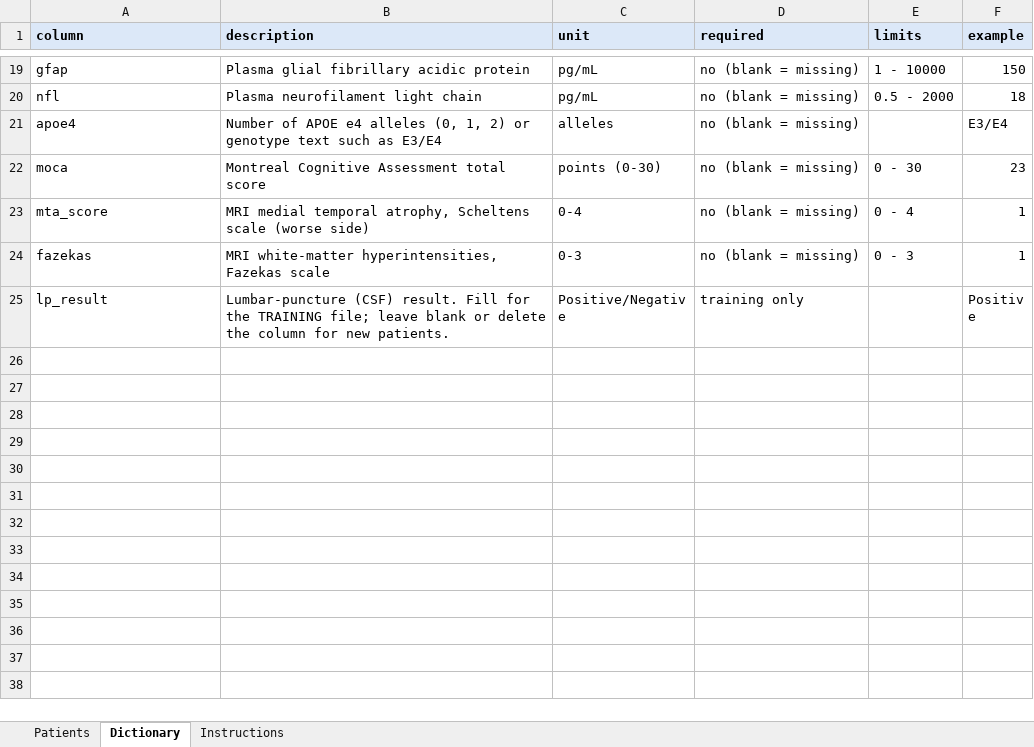
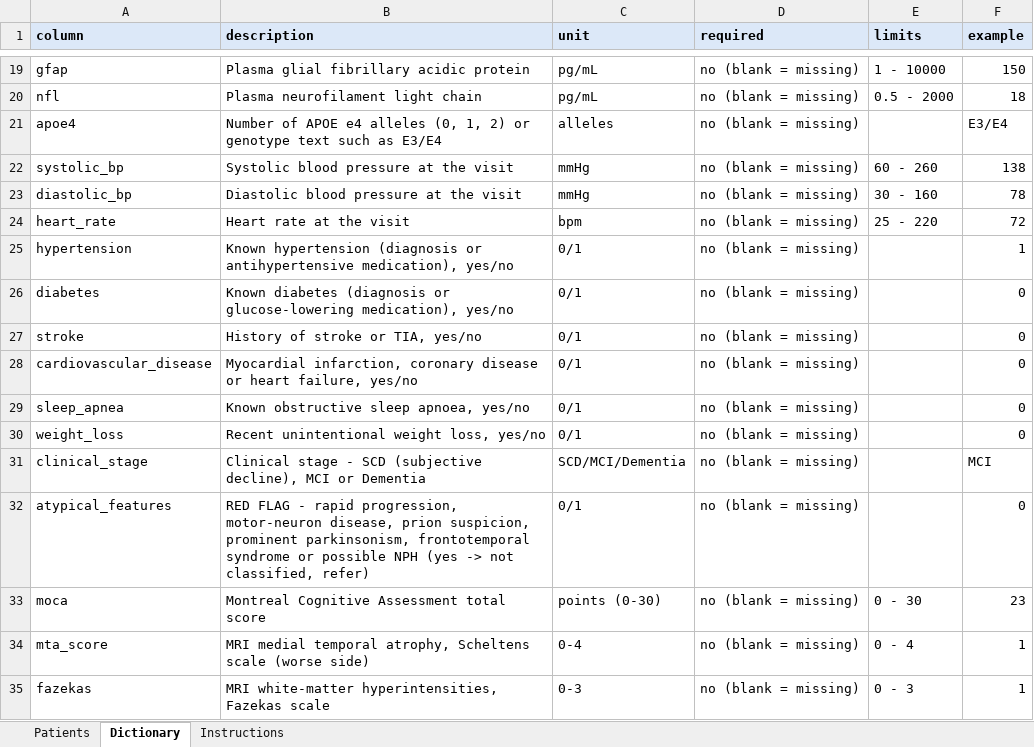
Before and after one commit to redspawner/Random_Forest_Project, an Excel workbook: templates/patient_data_template.xlsx, sheet Dictionary, drawn as a sheet; only a part is shown, gaps mark what is left out; the shorter side is filled out with more unchanged rows; values as stored, in another font and other column widths than the file's, no borders; the diff names each change by its address in the sheet, - before the commit and + after, or states it on an @@ line.

```diff
--- a/templates/patient_data_template.xlsx (sheet Dictionary)
+++ b/templates/patient_data_template.xlsx (sheet Dictionary)
+row 22: systolic_bp | Systolic blood pressure at the visit | mmHg | no (blank = missing) | 60 - 260 | 138
+row 23: diastolic_bp | Diastolic blood pressure at the visit | mmHg | no (blank = missing) | 30 - 160 | 78
+row 24: heart_rate | Heart rate at the visit | bpm | no (blank = missing) | 25 - 220 | 72
+row 25: hypertension | Known hypertension (diagnosis or antihypertensive medication), yes/no | 0/1 | no (blank = missing) |  | 1
+row 26: diabetes | Known diabetes (diagnosis or glucose-lowering medication), yes/no | 0/1 | no (blank = missing) |  | 0
+row 27: stroke | History of stroke or TIA, yes/no | 0/1 | no (blank = missing) |  | 0
+row 28: cardiovascular_disease | Myocardial infarction, coronary disease or heart failure, yes/no | 0/1 | no (blank = missing) |  | 0
+row 29: sleep_apnea | Known obstructive sleep apnoea, yes/no | 0/1 | no (blank = missing) |  | 0
+row 30: weight_loss | Recent unintentional weight loss, yes/no | 0/1 | no (blank = missing) |  | 0
+row 31: clinical_stage | Clinical stage - SCD (subjective decline), MCI or Dementia | SCD/MCI/Dementia | no (blank = missing) |  | MCI
+row 32: atypical_features | RED FLAG - rapid progression, motor-neuron disease, prion suspicion, prominent parkinsonism, frontotemporal syndrome or possible NPH (yes -> not classified, refer) | 0/1 | no (blank = missing) |  | 0
```
Also changed, not shown: sheet Patients, data/default_training/synthetic_training_dataset.xlsx, data/synthetic/synthetic_new_patients.xlsx, 28 other files.
